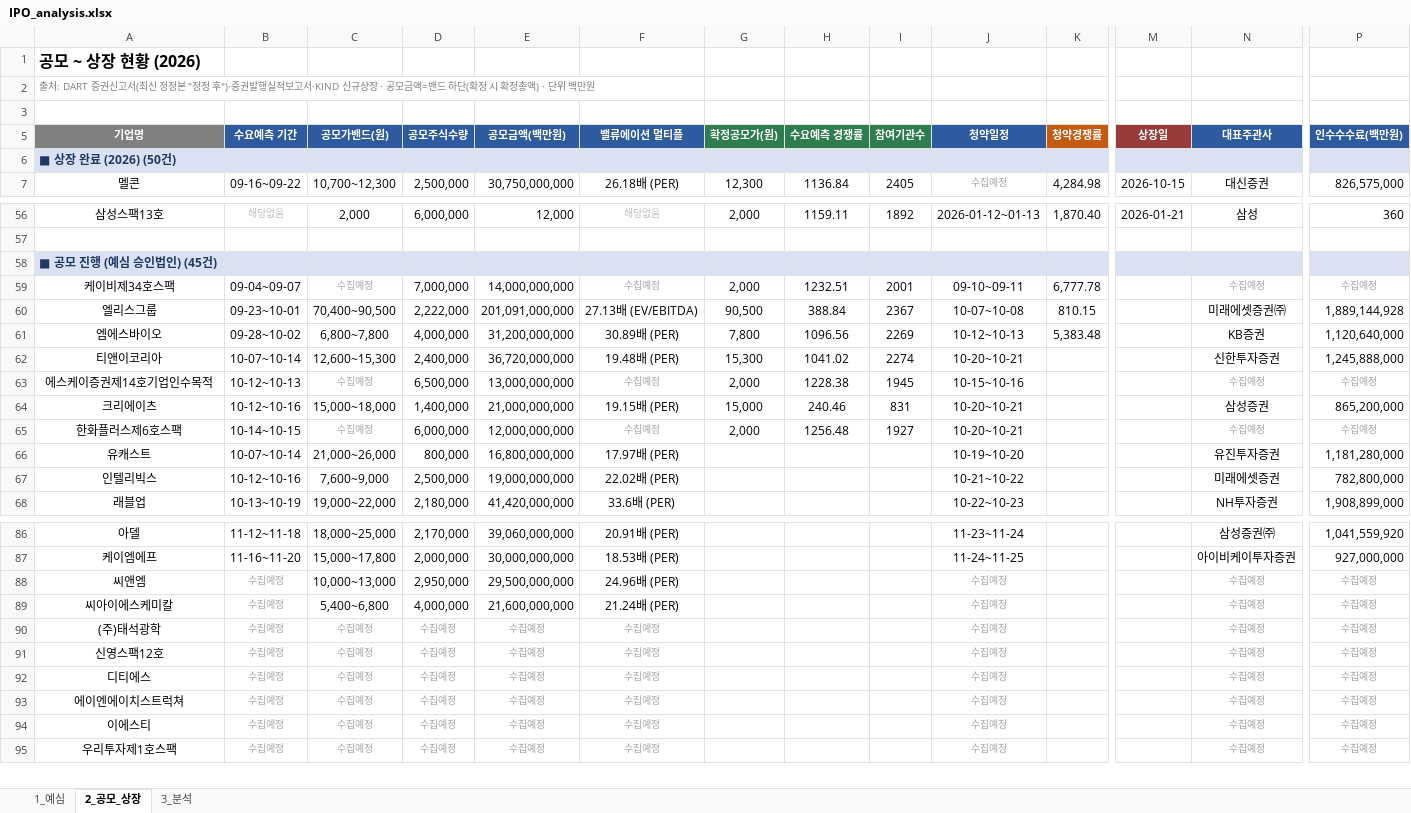
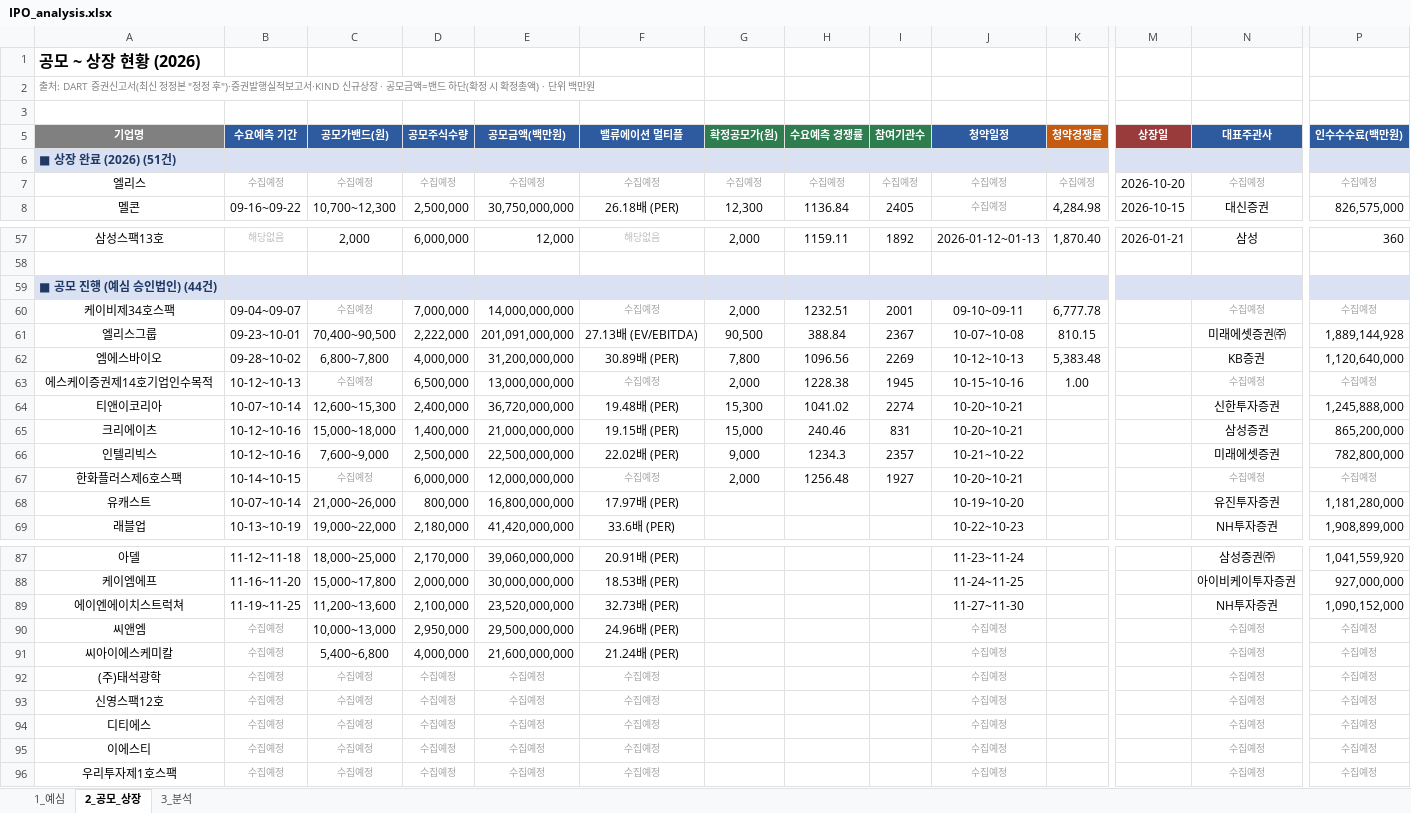
Before and after one commit to history-dungeon-user/IPO-MARKET-REVIEW, an Excel workbook: IPO_analysis.xlsx, sheet 2_공모_상장, drawn as a sheet; only a part is shown, gaps mark what is left out; values as stored, in another font and other column widths than the file's, no borders; removed rows and columns are numbered as before the commit, all else as after; rows hold the shown columns only; the diff covers the shown part only; the diff names each change by its address in the sheet, - before the commit and + after, or states it on an @@ line.

```diff
--- a/IPO_analysis.xlsx (sheet 2_공모_상장)
+++ b/IPO_analysis.xlsx (sheet 2_공모_상장)
-A6 (기업명): ■ 상장 완료 (2026) (50건)
+A6 (기업명): ■ 상장 완료 (2026) (51건)
+row 7: 엘리스 | 수집예정 | 수집예정 | 수집예정 | 수집예정 | 수집예정 | 수집예정 | 수집예정 | 수집예정 | 수집예정 | 수집예정 | 2026-10-20 | 수집예정 | 수집예정
-A59 (기업명): ■ 공모 진행 (예심 승인법인) (45건)
+A59 (기업명): ■ 공모 진행 (예심 승인법인) (44건)
+row 63: 에스케이증권제14호기업인수목적 | 10-12~10-13 | 수집예정 | 6,500,000 | 13,000,000,000 | 수집예정 | 2,000 | 1228.38 | 1945 | 10-15~10-16 | 1.00 |  | 수집예정 | 수집예정
-row 63: 에스케이증권제14호기업인수목적 | 10-12~10-13 | 수집예정 | 6,500,000 | 13,000,000,000 | 수집예정 | 2,000 | 1228.38 | 1945 | 10-15~10-16 |  |  | 수집예정 | 수집예정
+row 66: 인텔리빅스 | 10-12~10-16 | 7,600~9,000 | 2,500,000 | 22,500,000,000 | 22.02배 (PER) | 9,000 | 1234.3 | 2357 | 10-21~10-22 |  |  | 미래에셋증권 | 782,800,000
-row 67: 인텔리빅스 | 10-12~10-16 | 7,600~9,000 | 2,500,000 | 19,000,000,000 | 22.02배 (PER) |  |  |  | 10-21~10-22 |  |  | 미래에셋증권 | 782,800,000
+row 89: 에이엔에이치스트럭쳐 | 11-19~11-25 | 11,200~13,600 | 2,100,000 | 23,520,000,000 | 32.73배 (PER) |  |  |  | 11-27~11-30 |  |  | NH투자증권 | 1,090,152,000
-row 93: 에이엔에이치스트럭쳐 | 수집예정 | 수집예정 | 수집예정 | 수집예정 | 수집예정 |  |  |  | 수집예정 |  |  | 수집예정 | 수집예정
```
Also changed, not shown: 1 removed row elsewhere in this sheet, sheet 3_분석, sheet 1_예심, IPO_Rawdata_master.xlsx, 8 other files.
